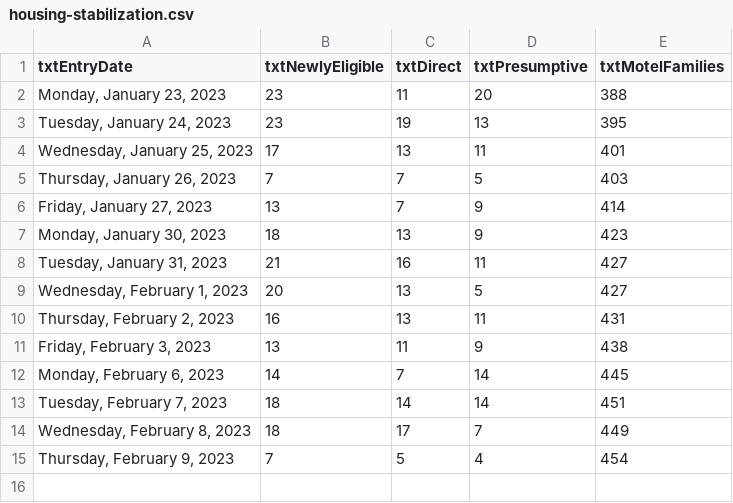
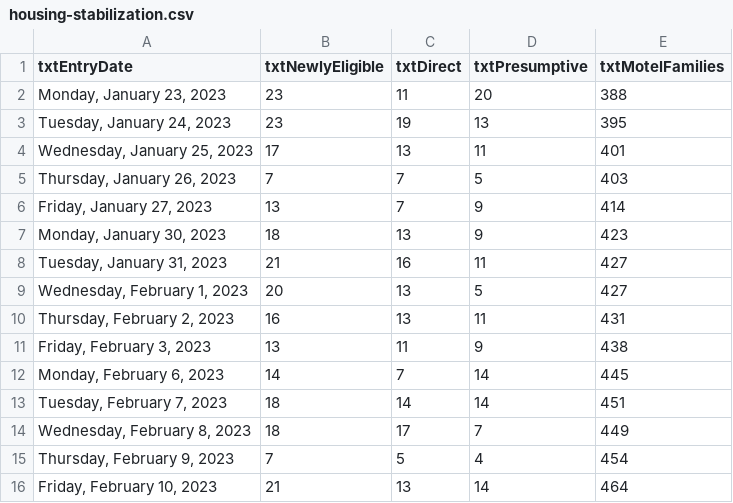
Before and after one commit to BostonGlobe/nr-scraper-housing-stabiliation-data, a CSV file: data/housing-stabilization.csv, drawn as a sheet.

```diff
--- a/data/housing-stabilization.csv
+++ b/data/housing-stabilization.csv
@@ -15 +15,2 @@ txtEntryDate,txtNewlyEligible,txtDirect,txtPresumptive,txtMotelFamilies
 "Thursday, February 9, 2023",7,5,4,454
+"Friday, February 10, 2023",21,13,14,464
```
